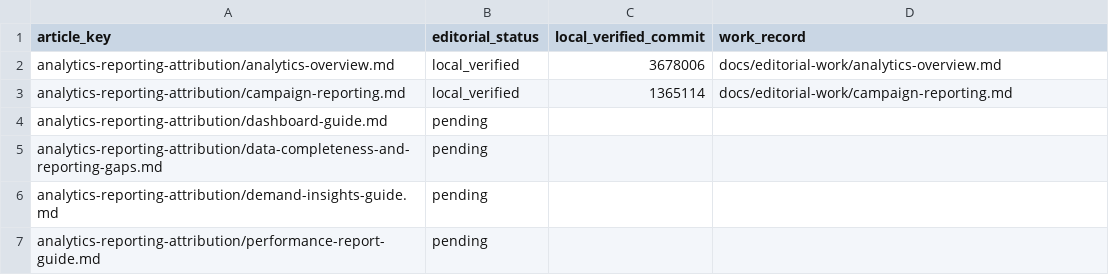
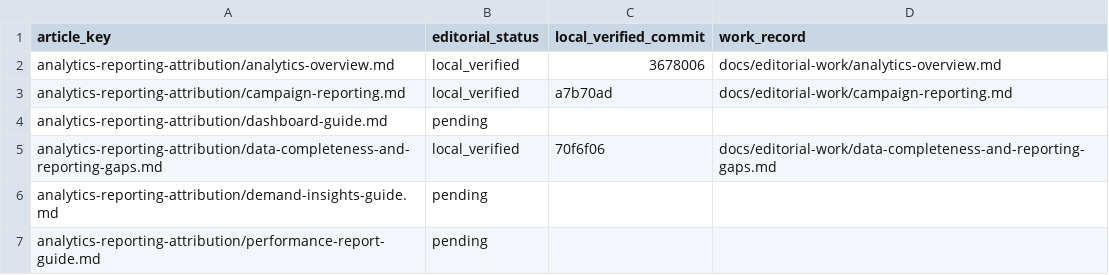
Before and after one commit to hellotext/help, a CSV file: docs/editorial-work/progress.csv, drawn as a sheet; only a part is shown.

Commit message:
Record bilingual guide verification revisions

```diff
--- a/docs/editorial-work/progress.csv
+++ b/docs/editorial-work/progress.csv
@@ -2,5 +2,5 @@ article_key,editorial_status,local_verified_commit,work_record
 analytics-reporting-attribution/analytics-overview.md,local_verified,3678006,docs/editorial-work/analytics-overview.md
-analytics-reporting-attribution/campaign-reporting.md,local_verified,1365114,docs/editorial-work/campaign-reporting.md
+analytics-reporting-attribution/campaign-reporting.md,local_verified,a7b70ad,docs/editorial-work/campaign-reporting.md
 analytics-reporting-attribution/dashboard-guide.md,pending,,
-analytics-reporting-attribution/data-completeness-and-reporting-gaps.md,pending,,
+analytics-reporting-attribution/data-completeness-and-reporting-gaps.md,local_verified,70f6f06,docs/editorial-work/data-completeness-and-reporting-gaps.md
 analytics-reporting-attribution/demand-insights-guide.md,pending,,
```
Also changed, not shown: 2 other files.
